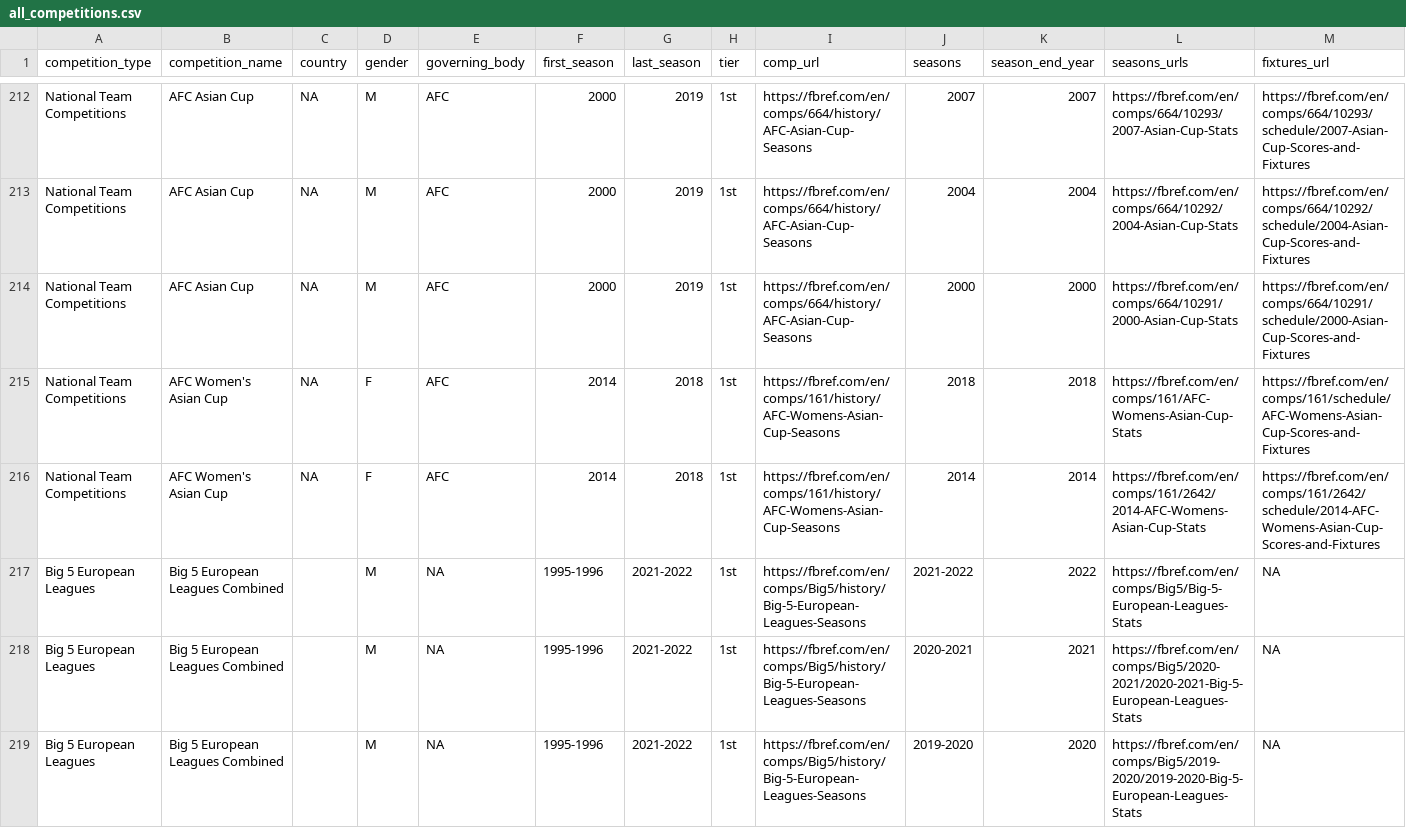
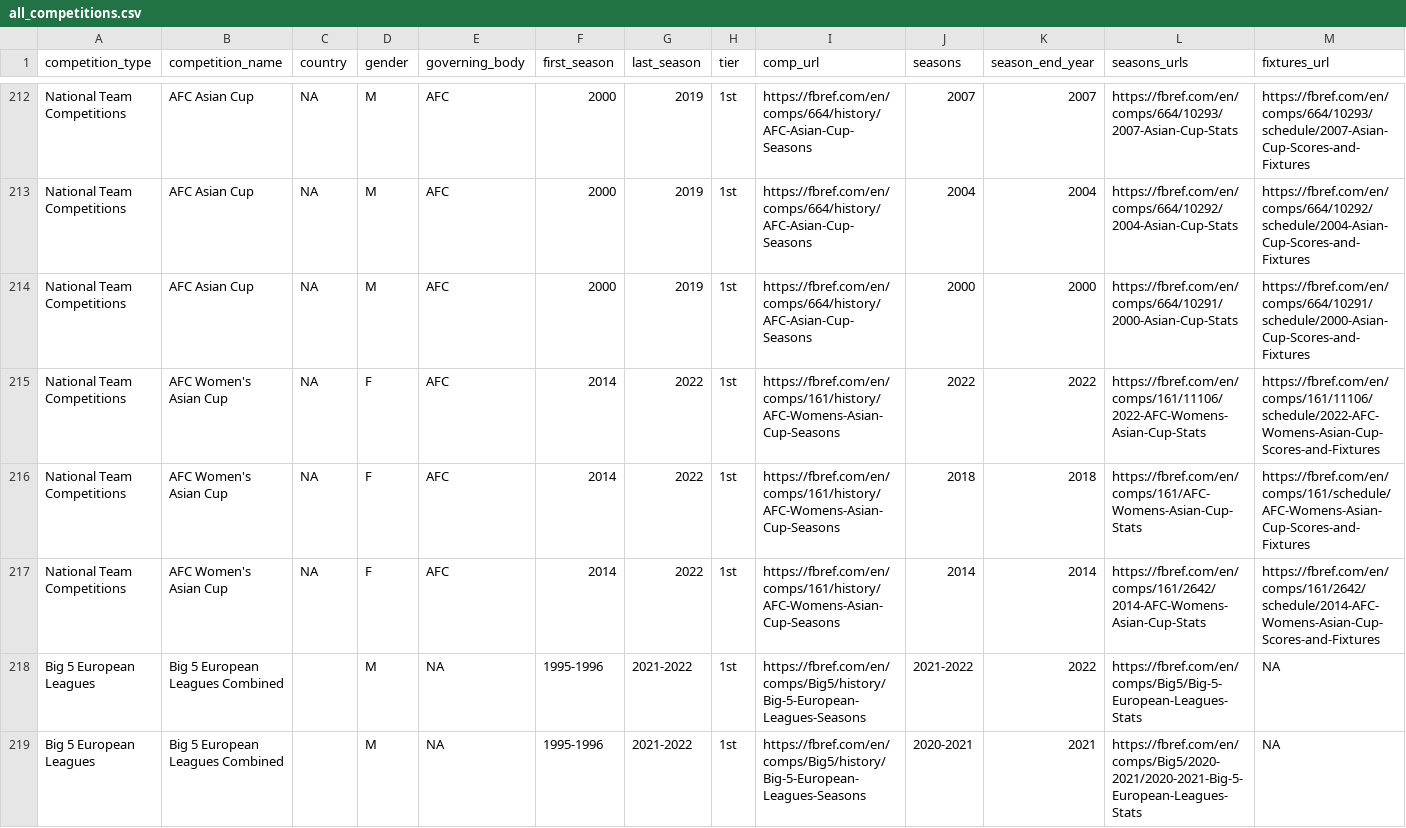
Before and after one commit to JaseZiv/worldfootballR_data, a CSV file: raw-data/all_leages_and_cups/all_competitions.csv, drawn as a sheet; only a part is shown, gaps mark what is left out; the shorter side is filled out with more unchanged rows; addresses are those after the commit; rows hold the shown columns only; the diff names each change by its address in the sheet, - before the commit and + after, or states it on an @@ line.

```diff
--- a/raw-data/all_leages_and_cups/all_competitions.csv
+++ b/raw-data/all_leages_and_cups/all_competitions.csv
+row 215: National Team Competitions | AFC Women's Asian Cup | NA | F | AFC | 2014 | 2022 | 1st | https://fbref.com/en/comps/161/history/AFC-Womens-Asian-Cup-Seasons | 2022 | 2022 | https://fbref.com/en/comps/161/11106/2022-AFC-Womens-Asian-Cup-Stats | https://fbref.com/en/comps/161/11106/schedule/2022-AFC-Womens-Asian-Cup-Scores-and-Fixtures
-G216:G217 (last_season): 2018
+G216:G217 (last_season): 2022
```
Also changed, not shown: raw-data/transfermarkt_leagues/main_comp_seasons.csv.
